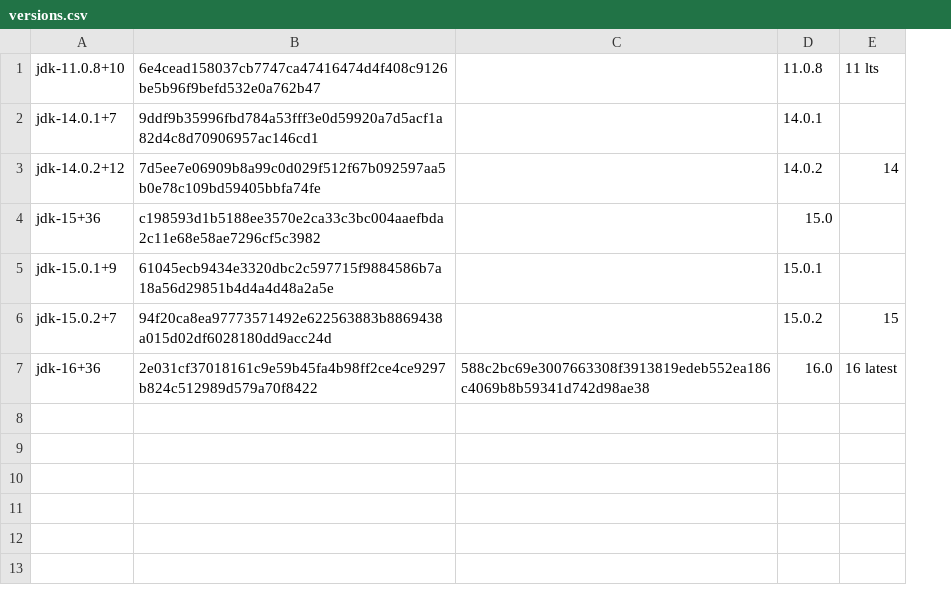
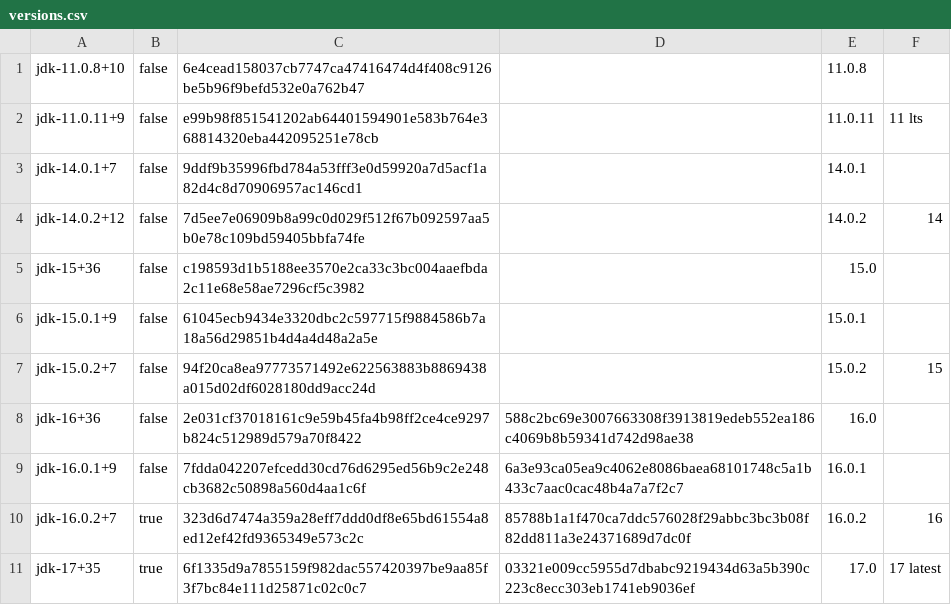
Before and after one commit to jochenwierum/openjdk-minimal-jre, a CSV file: versions.csv, drawn as a sheet; addresses are those after the commit; the diff names each change by its address in the sheet, - before the commit and + after, or states it on an @@ line.

Commit message:
Added support for java 17, adoptium and added support to skip older entries

```diff
--- a/versions.csv
+++ b/versions.csv
+column B, row 1: false; rows 3-8: all false
-F1: 11 lts
+F1: (empty)
+row 2: jdk-11.0.11+9 | false | e99b98f851541202ab64401594901e583b764e368814320eba442095251e78cb |  | 11.0.11 | 11 lts
-F8: 16 latest
+F8: (empty)
+row 9: jdk-16.0.1+9 | false | 7fdda042207efcedd30cd76d6295ed56b9c2e248cb3682c50898a560d4aa1c6f | 6a3e93ca05ea9c4062e8086baea68101748c5a1b433c7aac0cac48b4a7a7f2c7 | 16.0.1
+row 10: jdk-16.0.2+7 | true | 323d6d7474a359a28eff7ddd0df8e65bd61554a8ed12ef42fd9365349e573c2c | 85788b1a1f470ca7ddc576028f29abbc3bc3b08f82dd811a3e24371689d7dc0f | 16.0.2 | 16
+row 11: jdk-17+35 | true | 6f1335d9a7855159f982dac557420397be9aa85f3f7bc84e111d25871c02c0c7 | 03321e009cc5955d7dbabc9219434d63a5b390c223c8ecc303eb1741eb9036ef | 17.0 | 17 latest
```
Also changed, not shown: 3 other files.
